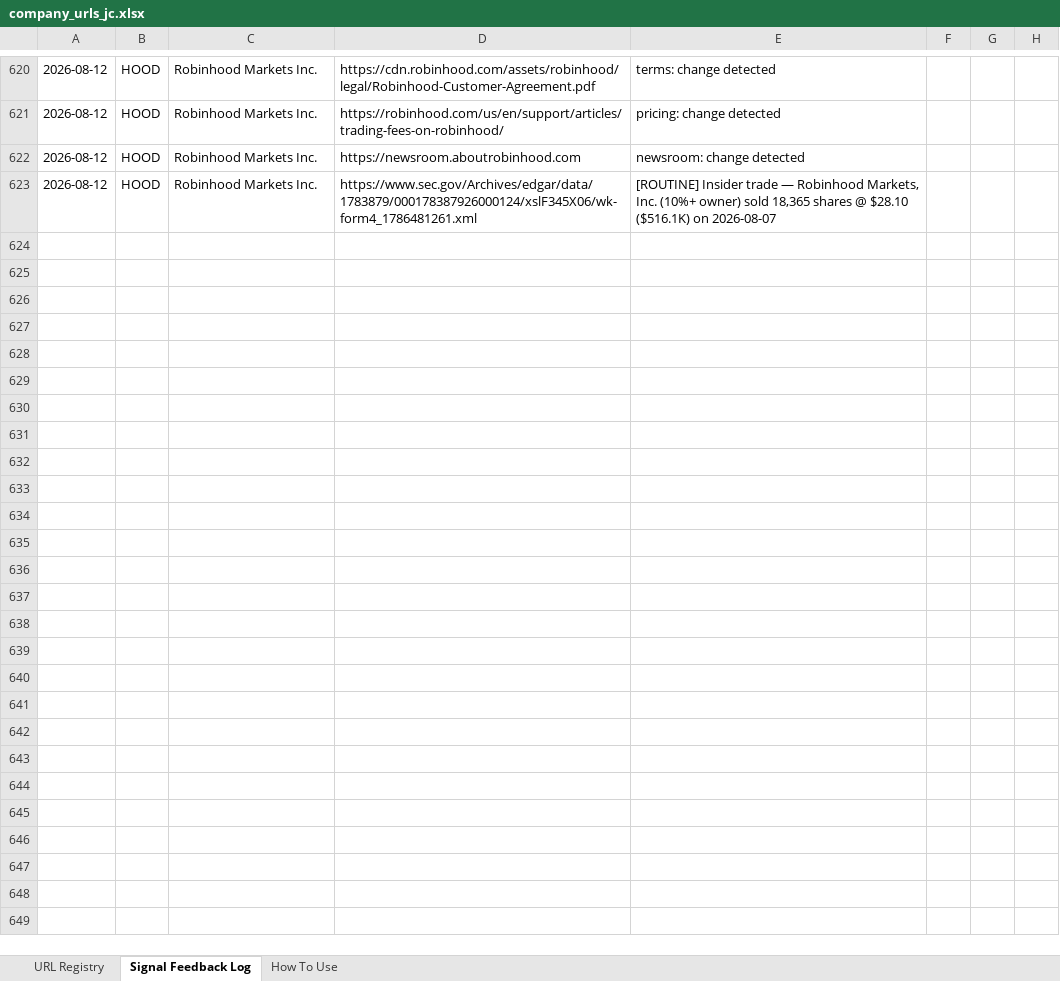
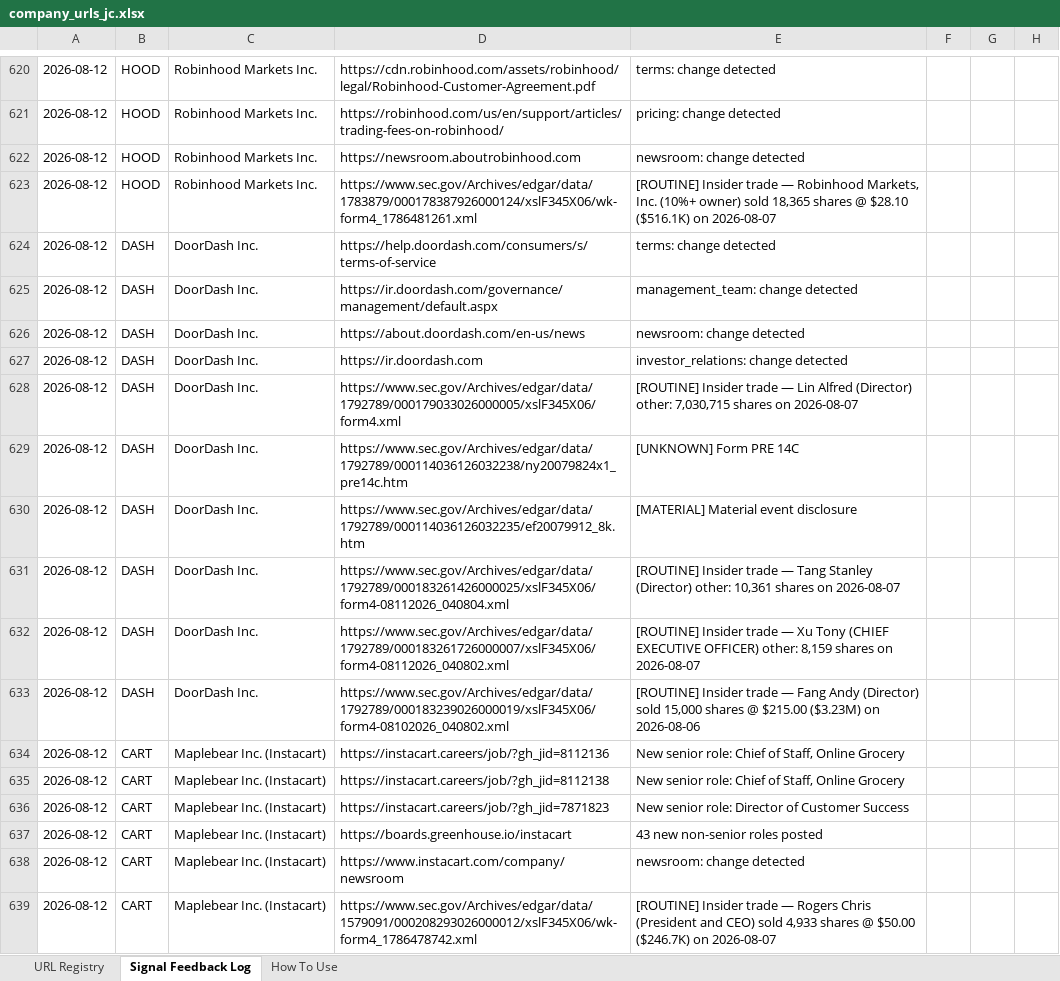
Before and after one commit to hk-contour/consumer-monitor, an Excel workbook: config/company_urls_jc.xlsx, sheet Signal Feedback Log, drawn as a sheet; only a part is shown, gaps mark what is left out; values as stored, in another font and other column widths than the file's, no borders; the diff names each change by its address in the sheet, - before the commit and + after, or states it on an @@ line.

Commit message:
monitor: tickers=CART,DASH run 2026-08-12T15:01Z

```diff
--- a/config/company_urls_jc.xlsx (sheet Signal Feedback Log)
+++ b/config/company_urls_jc.xlsx (sheet Signal Feedback Log)
+row 624: 2026-08-12 | DASH | DoorDash Inc. | https://help.doordash.com/consumers/s/terms-of-service | terms: change detected
+row 625: 2026-08-12 | DASH | DoorDash Inc. | https://ir.doordash.com/governance/management/default.aspx | management_team: change detected
+row 626: 2026-08-12 | DASH | DoorDash Inc. | https://about.doordash.com/en-us/news | newsroom: change detected
+row 627: 2026-08-12 | DASH | DoorDash Inc. | https://ir.doordash.com | investor_relations: change detected
+row 628: 2026-08-12 | DASH | DoorDash Inc. | https://www.sec.gov/Archives/edgar/data/1792789/000179033026000005/xslF345X06/form4.xml | [ROUTINE] Insider trade — Lin Alfred (Director) other: 7,030,715 shares on 2026-08-07
+row 629: 2026-08-12 | DASH | DoorDash Inc. | https://www.sec.gov/Archives/edgar/data/1792789/000114036126032238/ny20079824x1_pre14c.htm | [UNKNOWN] Form PRE 14C
+row 630: 2026-08-12 | DASH | DoorDash Inc. | https://www.sec.gov/Archives/edgar/data/1792789/000114036126032235/ef20079912_8k.htm | [MATERIAL] Material event disclosure
+row 631: 2026-08-12 | DASH | DoorDash Inc. | https://www.sec.gov/Archives/edgar/data/1792789/000183261426000025/xslF345X06/form4-08112026_040804.xml | [ROUTINE] Insider trade — Tang Stanley (Director) other: 10,361 shares on 2026-08-07
+row 632: 2026-08-12 | DASH | DoorDash Inc. | https://www.sec.gov/Archives/edgar/data/1792789/000183261726000007/xslF345X06/form4-08112026_040802.xml | [ROUTINE] Insider trade — Xu Tony (CHIEF EXECUTIVE OFFICER) other: 8,159 shares on 2026-08-07
+row 633: 2026-08-12 | DASH | DoorDash Inc. | https://www.sec.gov/Archives/edgar/data/1792789/000183239026000019/xslF345X06/form4-08102026_040802.xml | [ROUTINE] Insider trade — Fang Andy (Director) sold 15,000 shares @ $215.00 ($3.23M) on 2026-08-06
+row 634: 2026-08-12 | CART | Maplebear Inc. (Instacart) | https://instacart.careers/job/?gh_jid=8112136 | New senior role: Chief of Staff, Online Grocery
+row 635: 2026-08-12 | CART | Maplebear Inc. (Instacart) | https://instacart.careers/job/?gh_jid=8112138 | New senior role: Chief of Staff, Online Grocery
+row 636: 2026-08-12 | CART | Maplebear Inc. (Instacart) | https://instacart.careers/job/?gh_jid=7871823 | New senior role: Director of Customer Success
+row 637: 2026-08-12 | CART | Maplebear Inc. (Instacart) | https://boards.greenhouse.io/instacart | 43 new non-senior roles posted
+row 638: 2026-08-12 | CART | Maplebear Inc. (Instacart) | https://www.instacart.com/company/newsroom | newsroom: change detected
+row 639: 2026-08-12 | CART | Maplebear Inc. (Instacart) | https://www.sec.gov/Archives/edgar/data/1579091/000208293026000012/xslF345X06/wk-form4_1786478742.xml | [ROUTINE] Insider trade — Rogers Chris (President and CEO) sold 4,933 shares @ $50.00 ($246.7K) on 2026-08-07
```
Also changed, not shown: 25 other files.
